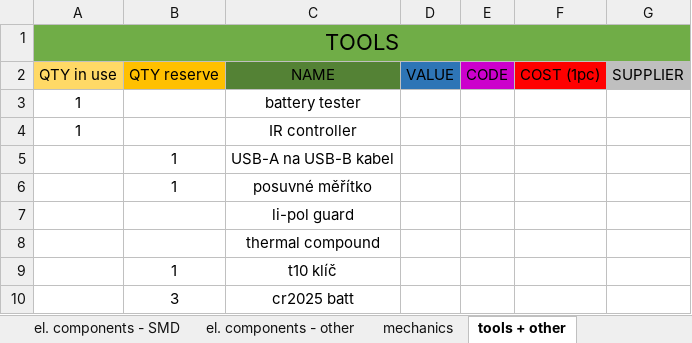
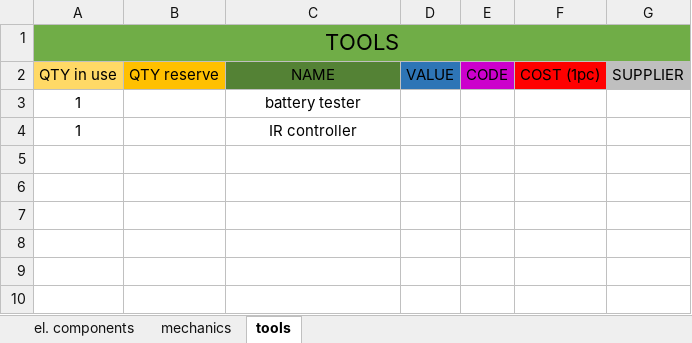
Before and after one commit to bismarx-v1/Sumec-MiniSumo, an Excel workbook: - DOCS -/COMPONENTS LIST/bom.xlsx, sheet tools, drawn as a sheet; values as stored, in another font and other column widths than the file's, no borders; the diff names each change by its address in the sheet, - before the commit and + after, or states it on an @@ line.

```diff
--- a/- DOCS -/COMPONENTS LIST/bom.xlsx (sheet tools)
+++ b/- DOCS -/COMPONENTS LIST/bom.xlsx (sheet tools)
-sheet tab: tools + other
+sheet tab: tools
-sheet tab: el. components - SMD
-sheet tab: el. components - other
-row 5:  | 1 | USB-A na USB-B kabel
-row 6:  | 1 | posuvné měřítko
-row 7:  |  | li-pol guard
-row 8:  |  | thermal compound
-row 9:  | 1 | t10 klíč
-row 10:  | 3 | cr2025 batt
```
Also changed, not shown: sheet el. components, sheet mechanics, other sheet tabs, 2 other files.
